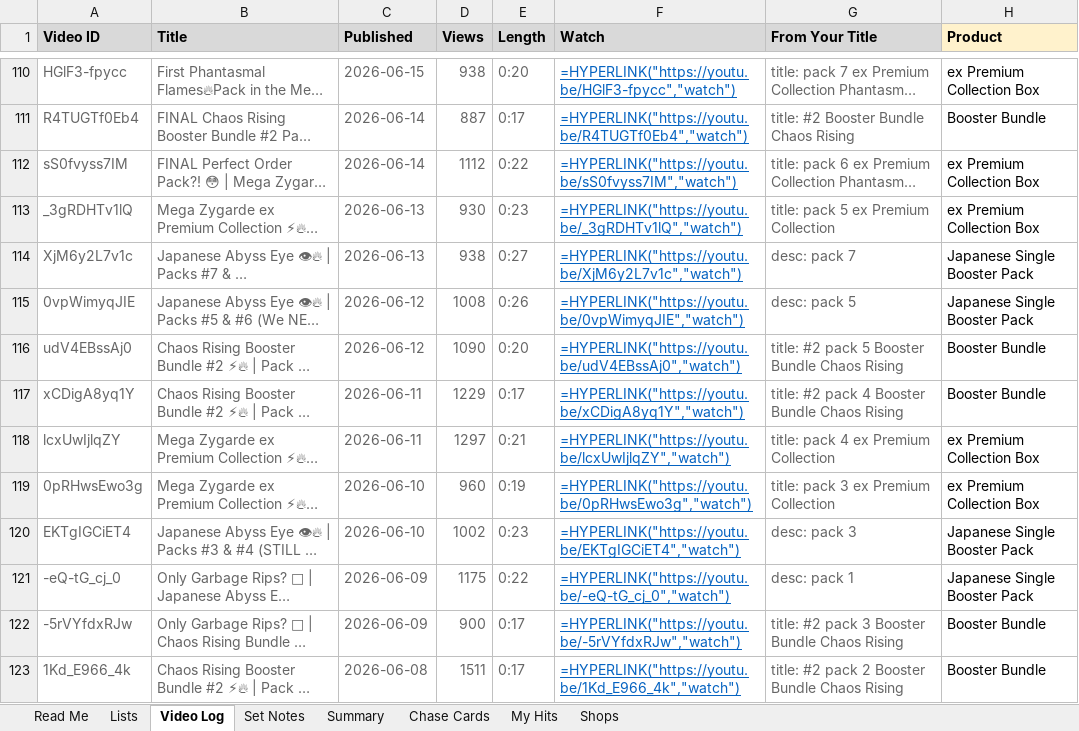
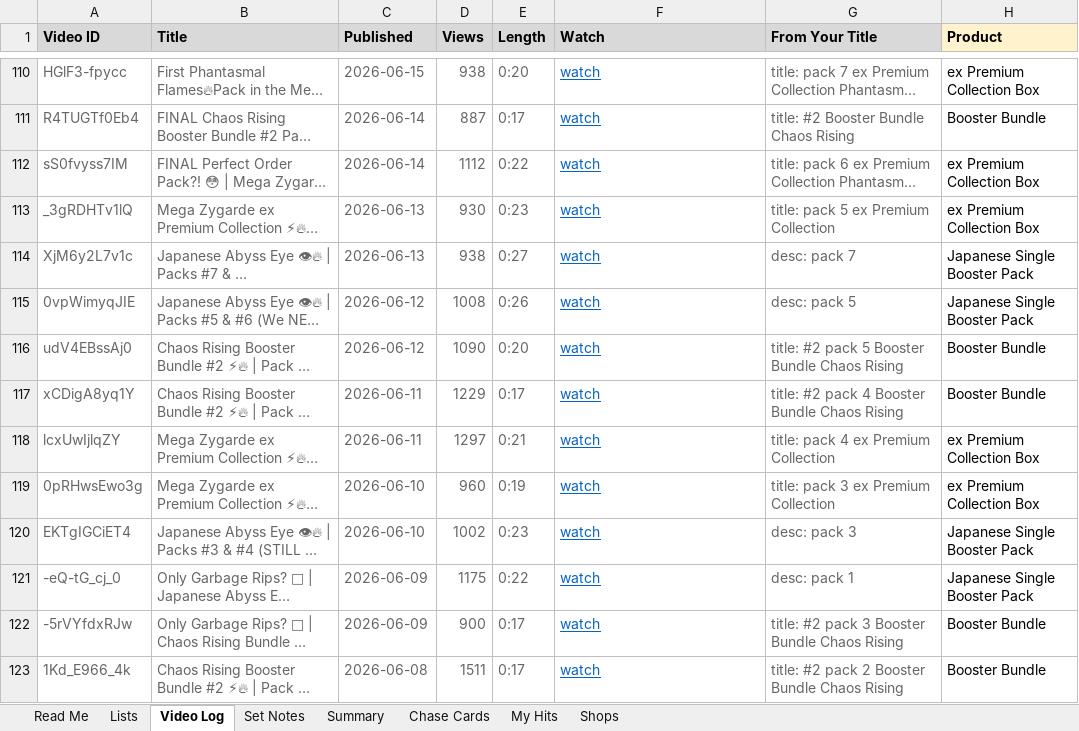
Before and after one commit to garbagerips585/garbagerips585.github.io, an Excel workbook: Garbage-Rips-585-Video-Log.xlsx, sheet Video Log, drawn as a sheet; only a part is shown, gaps mark what is left out; long unchanged cells end in …; values as stored, in another font and other column widths than the file's, no borders; formulas without a stored value are shown as written; charts and pictures and conditional formats not drawn; the diff covers the shown part only; the diff names each change by its address in the sheet, - before the commit and + after, or states it on an @@ line.

```diff
--- a/Garbage-Rips-585-Video-Log.xlsx (sheet Video Log)
+++ b/Garbage-Rips-585-Video-Log.xlsx (sheet Video Log)
-F110 (Watch): =HYPERLINK("https://youtu.be/HGlF3-fpycc","watch")
+F110 (Watch): watch
-F111 (Watch): =HYPERLINK("https://youtu.be/R4TUGTf0Eb4","watch")
+F111 (Watch): watch
-F112 (Watch): =HYPERLINK("https://youtu.be/sS0fvyss7IM","watch")
+F112 (Watch): watch
-F113 (Watch): =HYPERLINK("https://youtu.be/_3gRDHTv1lQ","watch")
+F113 (Watch): watch
-F114 (Watch): =HYPERLINK("https://youtu.be/XjM6y2L7v1c","watch")
+F114 (Watch): watch
-F115 (Watch): =HYPERLINK("https://youtu.be/0vpWimyqJIE","watch")
+F115 (Watch): watch
-F116 (Watch): =HYPERLINK("https://youtu.be/udV4EBssAj0","watch")
+F116 (Watch): watch
-F117 (Watch): =HYPERLINK("https://youtu.be/xCDigA8yq1Y","watch")
+F117 (Watch): watch
-F118 (Watch): =HYPERLINK("https://youtu.be/lcxUwIjlqZY","watch")
+F118 (Watch): watch
-F119 (Watch): =HYPERLINK("https://youtu.be/0pRHwsEwo3g","watch")
+F119 (Watch): watch
-F120 (Watch): =HYPERLINK("https://youtu.be/EKTgIGCiET4","watch")
+F120 (Watch): watch
-F121 (Watch): =HYPERLINK("https://youtu.be/-eQ-tG_cj_0","watch")
+F121 (Watch): watch
-F122 (Watch): =HYPERLINK("https://youtu.be/-5rVYfdxRJw","watch")
+F122 (Watch): watch
-F123 (Watch): =HYPERLINK("https://youtu.be/1Kd_E966_4k","watch")
+F123 (Watch): watch
```
Also changed, not shown: 312 edited cells elsewhere in this sheet, sheet Summary, charts or pictures, 22 other files.
